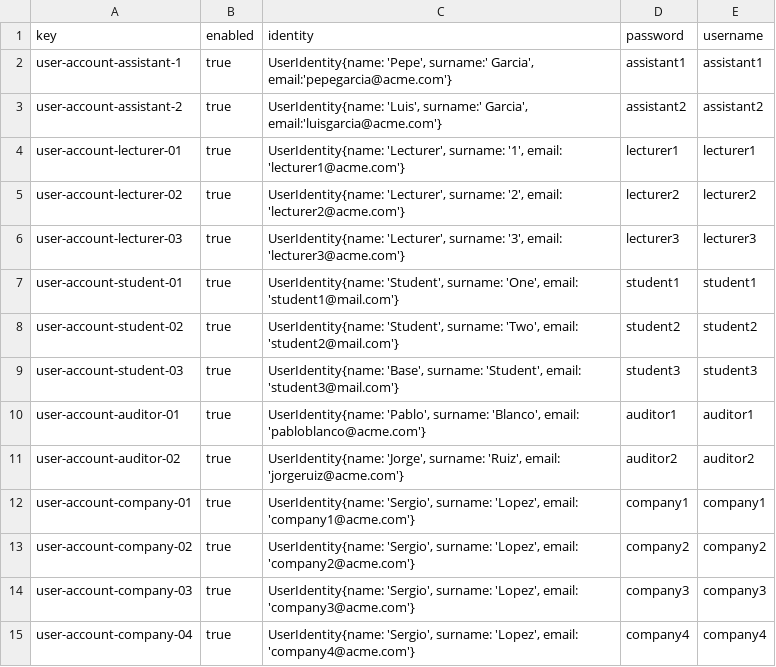
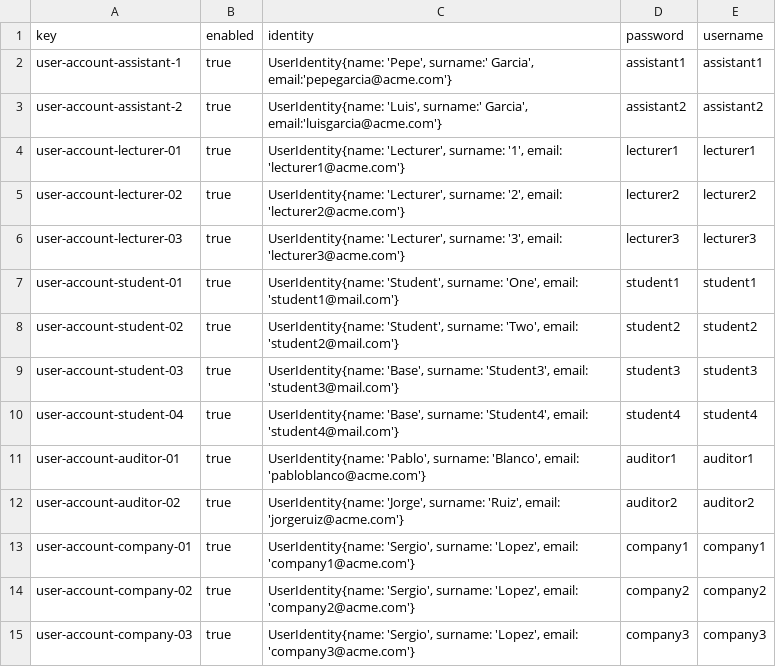
Before and after one commit to alvgonfri/dp2-acme-l3, a CSV file: Acme-L3-D04/src/main/webapp/WEB-INF/resources/sample-data/user-account.csv, drawn as a sheet; only a part is shown; the shorter side is filled out with more unchanged rows.

```diff
--- a/Acme-L3-D04/src/main/webapp/WEB-INF/resources/sample-data/user-account.csv
+++ b/Acme-L3-D04/src/main/webapp/WEB-INF/resources/sample-data/user-account.csv
@@ -8,3 +8,4 @@ user-account-student-01,true,"UserIdentity{name: 'Student', surname: 'One', emai
 user-account-student-02,true,"UserIdentity{name: 'Student', surname: 'Two', email: 'student2@mail.com'}",student2,student2
-user-account-student-03,true,"UserIdentity{name: 'Base', surname: 'Student', email: 'student3@mail.com'}",student3,student3
+user-account-student-03,true,"UserIdentity{name: 'Base', surname: 'Student3', email: 'student3@mail.com'}",student3,student3
+user-account-student-04,true,"UserIdentity{name: 'Base', surname: 'Student4', email: 'student4@mail.com'}",student4,student4
 user-account-auditor-01,true,"UserIdentity{name: 'Pablo', surname: 'Blanco', email: 'pabloblanco@acme.com'}",auditor1,auditor1
```
Also changed, not shown: Acme-L3-D04/src/main/webapp/WEB-INF/resources/sample-data/activity.csv, Acme-L3-D04/src/main/webapp/WEB-INF/resources/sample-data/enrolment.csv, 9 other files.
